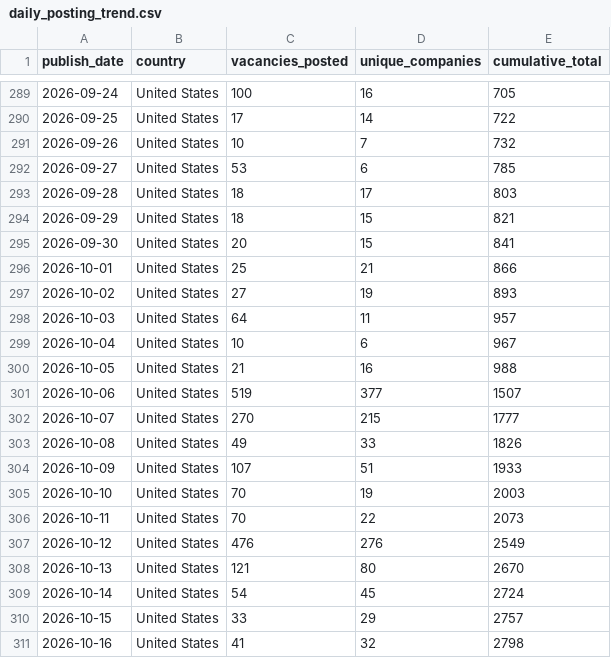
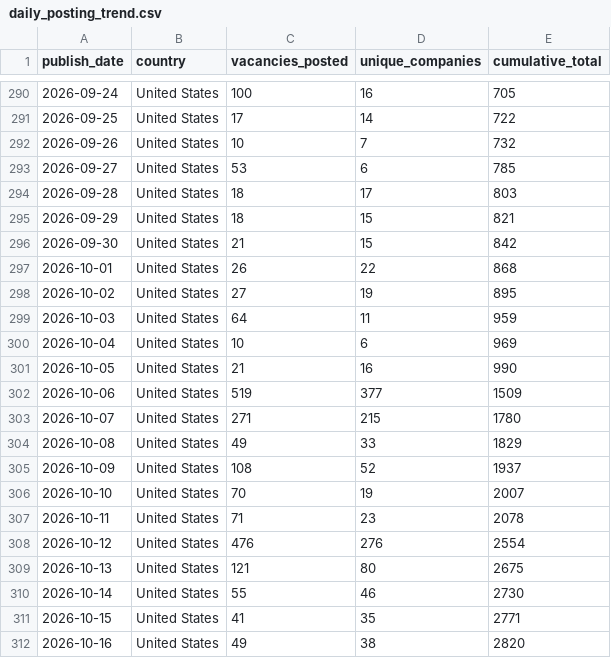
Before and after one commit to ShoafzalDataAnalyst/Adzuna-Job-Market-Vacancies, a CSV file: powerbi/daily_posting_trend.csv, drawn as a sheet; only a part is shown, gaps mark what is left out; the diff covers the shown part only.

```diff
--- a/powerbi/daily_posting_trend.csv
+++ b/powerbi/daily_posting_trend.csv
@@ -294,18 +295,18 @@
 2026-09-29,United States,18,15,821
-2026-09-30,United States,20,15,841
-2026-10-01,United States,25,21,866
-2026-10-02,United States,27,19,893
-2026-10-03,United States,64,11,957
-2026-10-04,United States,10,6,967
-2026-10-05,United States,21,16,988
-2026-10-06,United States,519,377,1507
-2026-10-07,United States,270,215,1777
-2026-10-08,United States,49,33,1826
-2026-10-09,United States,107,51,1933
-2026-10-10,United States,70,19,2003
-2026-10-11,United States,70,22,2073
-2026-10-12,United States,476,276,2549
-2026-10-13,United States,121,80,2670
-2026-10-14,United States,54,45,2724
-2026-10-15,United States,33,29,2757
-2026-10-16,United States,41,32,2798
+2026-09-30,United States,21,15,842
+2026-10-01,United States,26,22,868
+2026-10-02,United States,27,19,895
+2026-10-03,United States,64,11,959
+2026-10-04,United States,10,6,969
+2026-10-05,United States,21,16,990
+2026-10-06,United States,519,377,1509
+2026-10-07,United States,271,215,1780
+2026-10-08,United States,49,33,1829
+2026-10-09,United States,108,52,1937
+2026-10-10,United States,70,19,2007
+2026-10-11,United States,71,23,2078
+2026-10-12,United States,476,276,2554
+2026-10-13,United States,121,80,2675
+2026-10-14,United States,55,46,2730
+2026-10-15,United States,41,35,2771
+2026-10-16,United States,49,38,2820
```
Also changed, not shown: 2 added rows and 18 edited cells elsewhere in this file, powerbi/location_heatmap.csv, powerbi/salary_by_category.csv, 6 other files.
